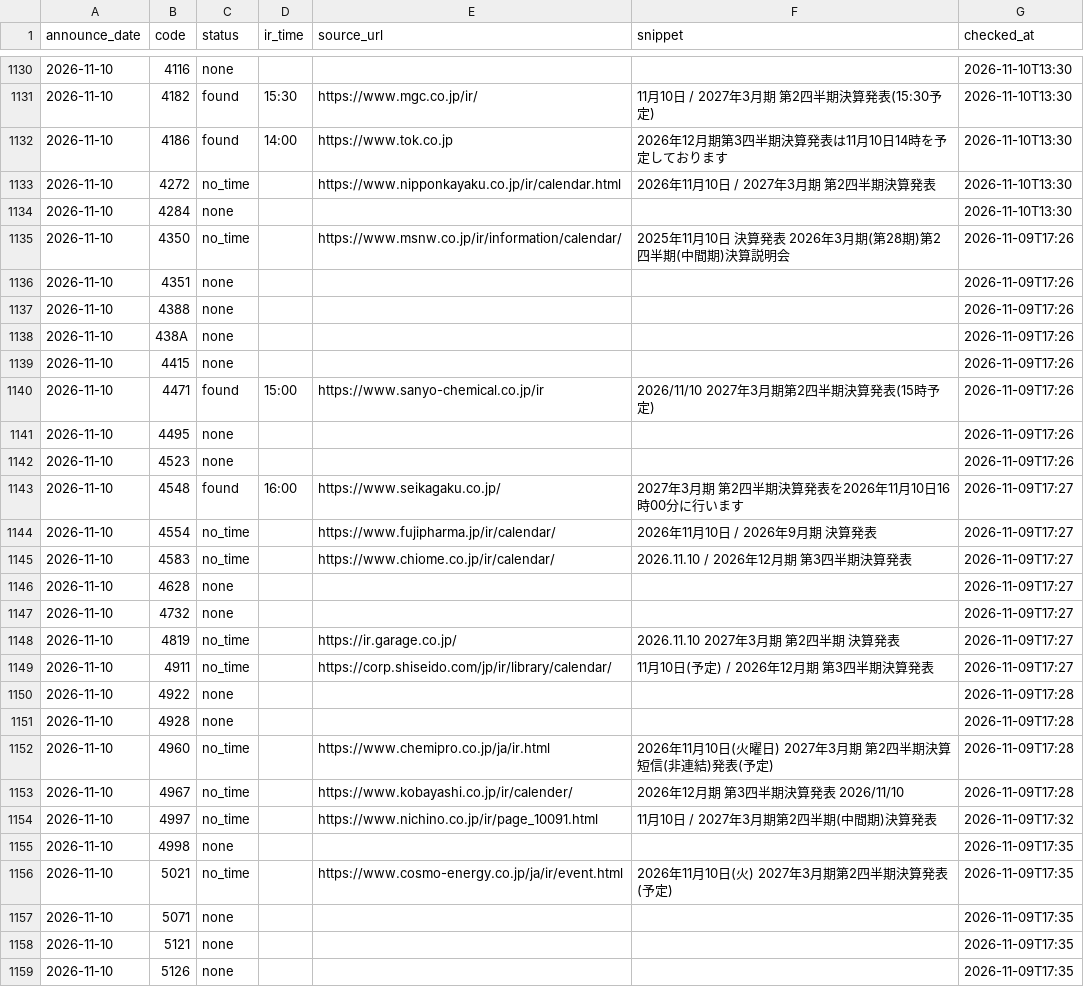
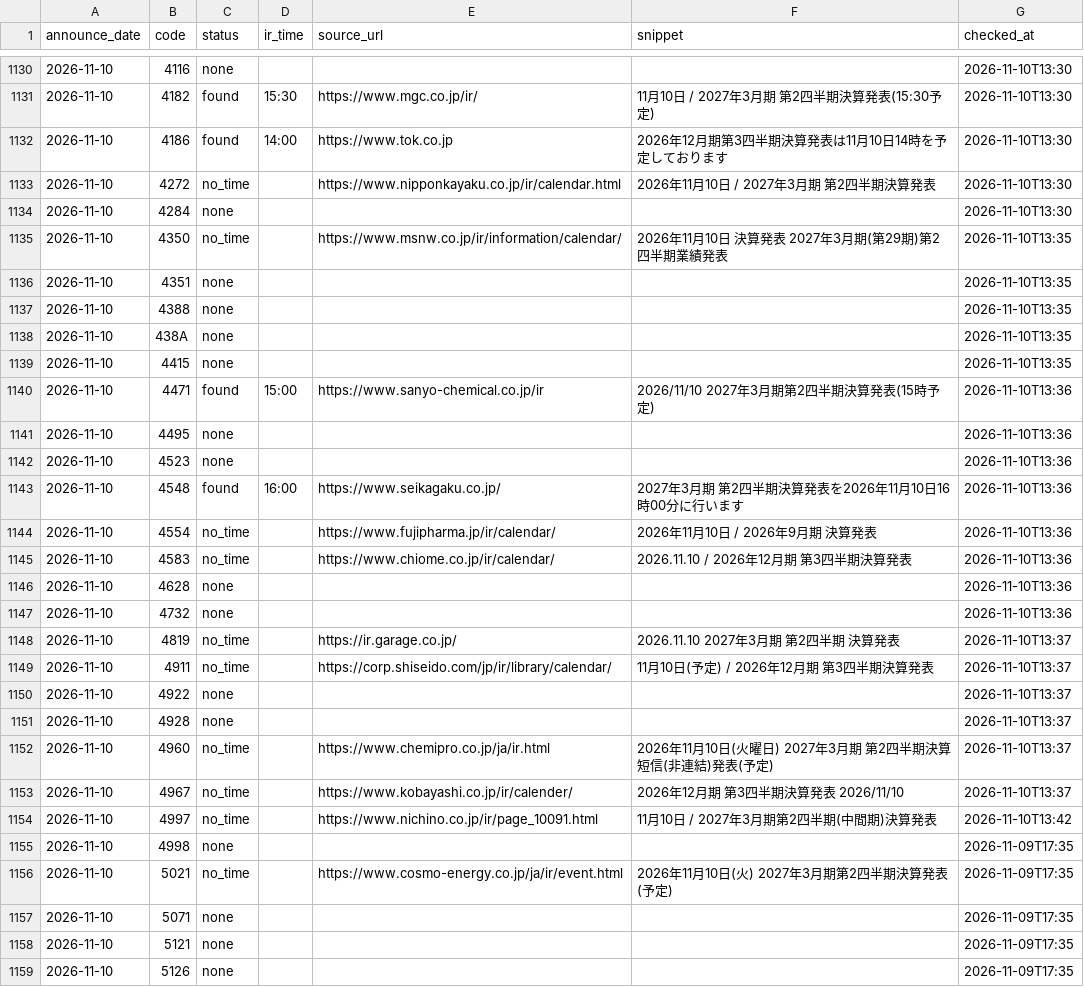
Before and after one commit to vix96343-source/kessan-hantei, a CSV file: data/ir_times.csv, drawn as a sheet; only a part is shown, gaps mark what is left out; the diff names each change by its address in the sheet, - before the commit and + after, or states it on an @@ line.

Commit message:
data: 前の四半期のセグメント・受注・会社予想・発表時刻(IRBANK・各社IR)を補完(手元)

```diff
--- a/data/ir_times.csv
+++ b/data/ir_times.csv
-F1135 (snippet): 2025年11月10日 決算発表 2026年3月期(第28期)第2四半期(中間期)決算説明会
+F1135 (snippet): 2026年11月10日 決算発表 2027年3月期(第29期)第2四半期業績発表
-G1135:G1139 (checked_at): 2026-11-09T17:26
+G1135:G1139 (checked_at): 2026-11-10T13:35
-G1140:G1142 (checked_at): 2026-11-09T17:26
+G1140:G1142 (checked_at): 2026-11-10T13:36
-G1143:G1147 (checked_at): 2026-11-09T17:27
+G1143:G1147 (checked_at): 2026-11-10T13:36
-G1148:G1149 (checked_at): 2026-11-09T17:27
+G1148:G1149 (checked_at): 2026-11-10T13:37
-G1150:G1153 (checked_at): 2026-11-09T17:28
+G1150:G1153 (checked_at): 2026-11-10T13:37
-G1154 (checked_at): 2026-11-09T17:32
+G1154 (checked_at): 2026-11-10T13:42
```
Also changed, not shown: 4 other files.
